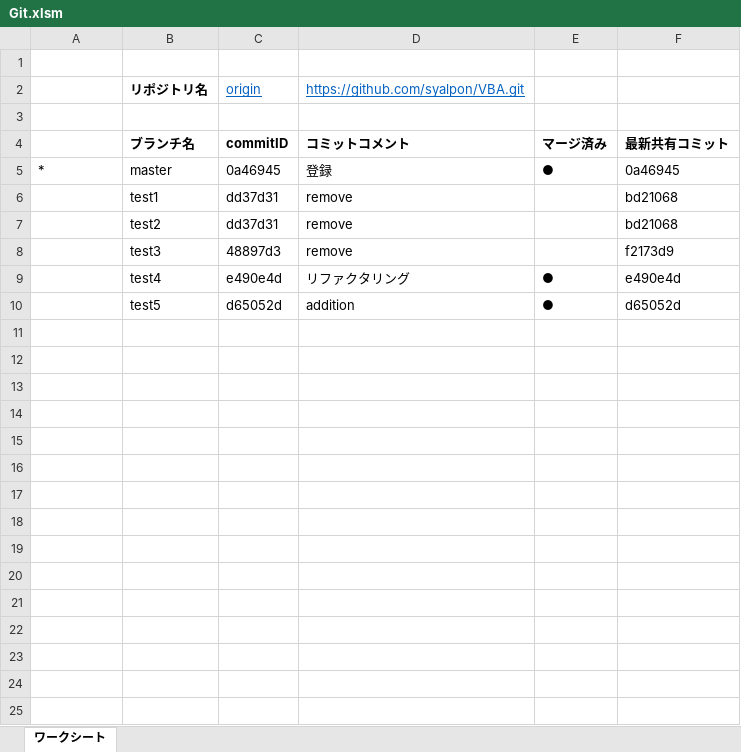
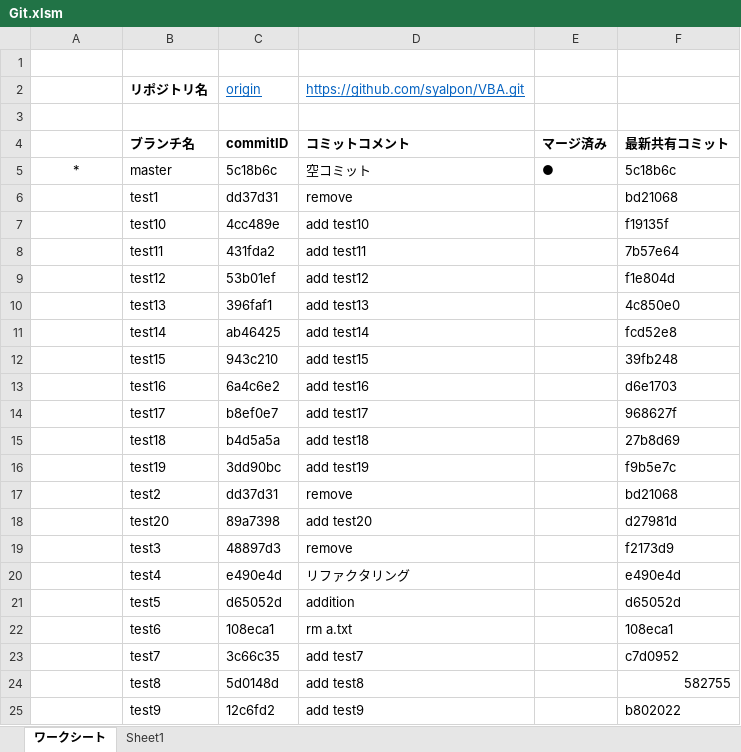
Before and after one commit to syalpon/VBA, an Excel workbook: Git.xlsm, sheet ワークシート, drawn as a sheet; values as stored, in another font and other column widths than the file's, no borders; charts and pictures not drawn; addresses are those after the commit; the diff names each change by its address in the sheet, - before the commit and + after, or states it on an @@ line.

Commit message:
update

```diff
--- a/Git.xlsm (sheet ワークシート)
+++ b/Git.xlsm (sheet ワークシート)
+sheet tab: Sheet1
-A5 alignment: left
+A5 alignment: center
-C5: 0a46945
+C5: 5c18b6c
-D5: 登録
+D5: 空コミット
-F5: 0a46945
+F5: 5c18b6c
+row 7:  | test10 | 4cc489e | add test10 |  | f19135f
+row 8:  | test11 | 431fda2 | add test11 |  | 7b57e64
+row 9:  | test12 | 53b01ef | add test12 |  | f1e804d
+row 10:  | test13 | 396faf1 | add test13 |  | 4c850e0
+row 11:  | test14 | ab46425 | add test14 |  | fcd52e8
+row 12:  | test15 | 943c210 | add test15 |  | 39fb248
+row 13:  | test16 | 6a4c6e2 | add test16 |  | d6e1703
+row 14:  | test17 | b8ef0e7 | add test17 |  | 968627f
+row 15:  | test18 | b4d5a5a | add test18 |  | 27b8d69
+row 16:  | test19 | 3dd90bc | add test19 |  | f9b5e7c
+row 18:  | test20 | 89a7398 | add test20 |  | d27981d
-E20:E21: ●
+E20:E21: (empty)
+row 22:  | test6 | 108eca1 | rm a.txt |  | 108eca1
+row 23:  | test7 | 3c66c35 | add test7 |  | c7d0952
+row 24:  | test8 | 5d0148d | add test8 |  | 582755
+row 25:  | test9 | 12c6fd2 | add test9 |  | b802022
```
Also changed, not shown: charts or pictures.
